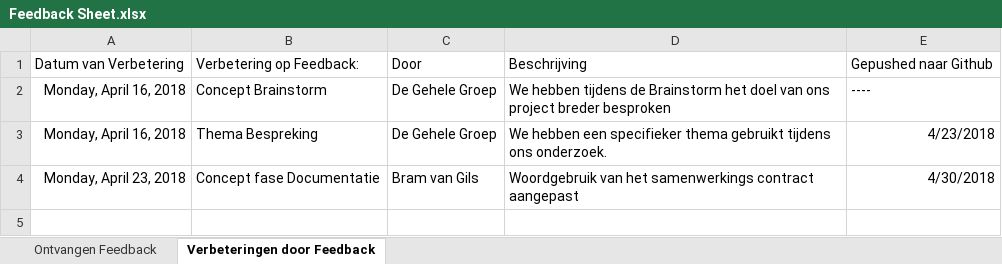
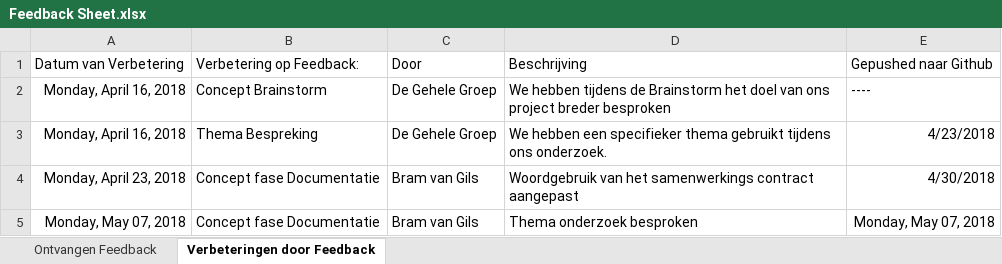
Before and after one commit to BramvanGils/PT12-Groep-1, an Excel workbook: Documentatie/Feedback Sheet.xlsx, sheet Verbeteringen door Feedback, drawn as a sheet; values as stored, in another font and other column widths than the file's, no borders; table styles not drawn; the diff names each change by its address in the sheet, - before the commit and + after, or states it on an @@ line.

Commit message:
Thema keuze verbetering gedocumenteerd

```diff
--- a/Documentatie/Feedback Sheet.xlsx (sheet Verbeteringen door Feedback)
+++ b/Documentatie/Feedback Sheet.xlsx (sheet Verbeteringen door Feedback)
+row 5: Monday, May 07, 2018 | Concept fase Documentatie | Bram van Gils | Thema onderzoek besproken | Monday, May 07, 2018
```
